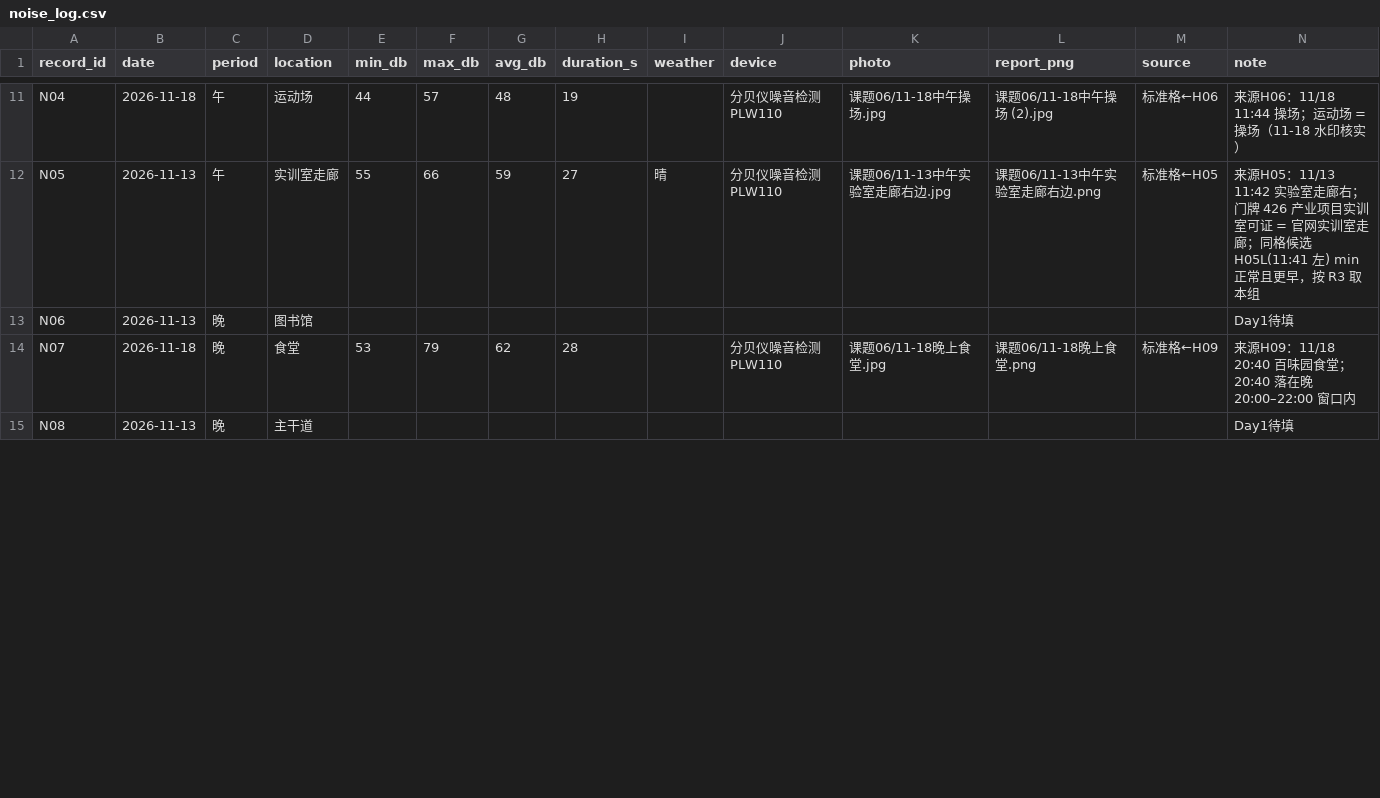
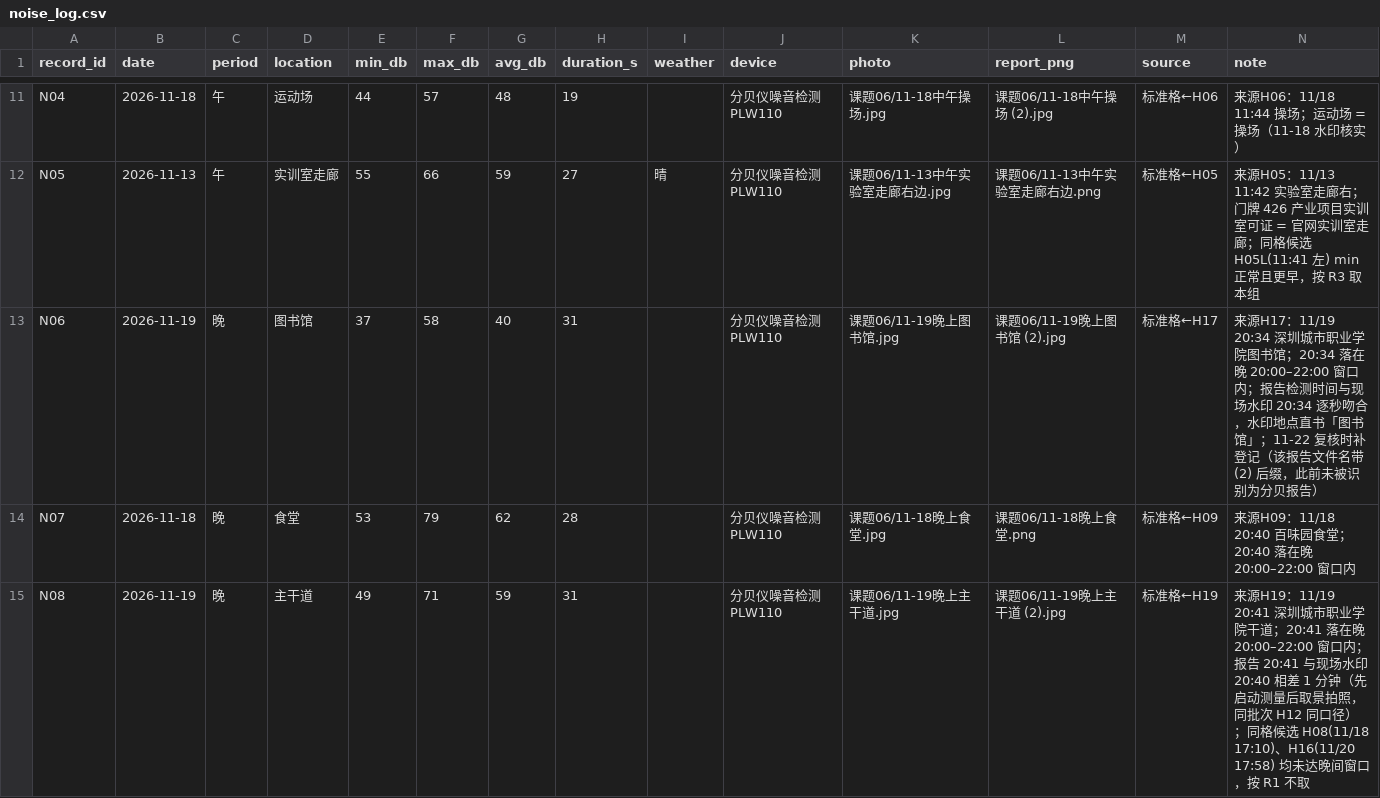
Before and after one commit to Elowen-Wang/project-03-vibration-diagnosis, a CSV file: 01_Stage1_Field_Measurement/noise_log.csv, drawn as a sheet; only a part is shown, gaps mark what is left out; the diff covers the shown part only; the diff names each change by its address in the sheet, - before the commit and + after, or states it on an @@ line.

```diff
--- a/01_Stage1_Field_Measurement/noise_log.csv
+++ b/01_Stage1_Field_Measurement/noise_log.csv
-B13 (date): 2026-11-13
+B13 (date): 2026-11-19
-E13 (min_db): (empty)
+E13 (min_db): 37
-F13 (max_db): (empty)
+F13 (max_db): 58
-G13 (avg_db): (empty)
+G13 (avg_db): 40
-H13 (duration_s): (empty)
+H13 (duration_s): 31
-J13 (device): (empty)
+J13 (device): 分贝仪噪音检测 PLW110
-K13 (photo): (empty)
+K13 (photo): 课题06/11-19晚上图书馆.jpg
-L13 (report_png): (empty)
+L13 (report_png): 课题06/11-19晚上图书馆 (2).jpg
-M13 (source): (empty)
+M13 (source): 标准格←H17
-N13 (note): Day1待填
+N13 (note): 来源H17：11/19 20:34 深圳城市职业学院图书馆；20:34 落在晚 20:00–22:00 窗口内；报告检测时间与现场水印 20:34 逐秒吻合，水印地点直书「图书馆」；11-22 复核时补登记（该报告文件名带 (2) 后缀，此前未被识别为分贝报告）
-B15 (date): 2026-11-13
+B15 (date): 2026-11-19
-E15 (min_db): (empty)
+E15 (min_db): 49
-F15 (max_db): (empty)
+F15 (max_db): 71
-G15 (avg_db): (empty)
+G15 (avg_db): 59
-H15 (duration_s): (empty)
+H15 (duration_s): 31
-J15 (device): (empty)
+J15 (device): 分贝仪噪音检测 PLW110
-K15 (photo): (empty)
+K15 (photo): 课题06/11-19晚上主干道.jpg
-L15 (report_png): (empty)
+L15 (report_png): 课题06/11-19晚上主干道 (2).jpg
-M15 (source): (empty)
+M15 (source): 标准格←H19
-N15 (note): Day1待填
+N15 (note): 来源H19：11/19 20:41 深圳城市职业学院干道；20:41 落在晚 20:00–22:00 窗口内；报告 20:41 与现场水印 20:40 相差 1 分钟（先启动测量后取景拍照，同批次 H12 同口径）；同格候选 H08(11/18 17:10)、H16(11/20 17:58) 均未达晚间窗口，按 R1 不取
```
Also changed, not shown: 3 added rows and 22 edited cells elsewhere in this file, 01_Stage1_Field_Measurement/results/06_summary.csv, 17 other files.
